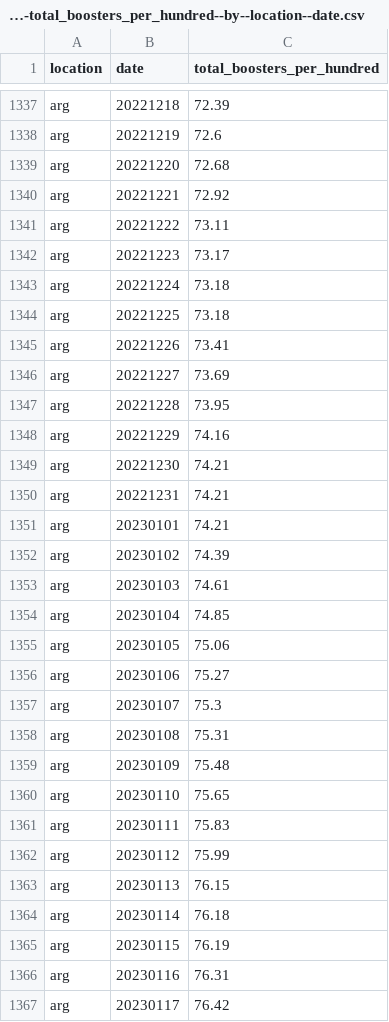
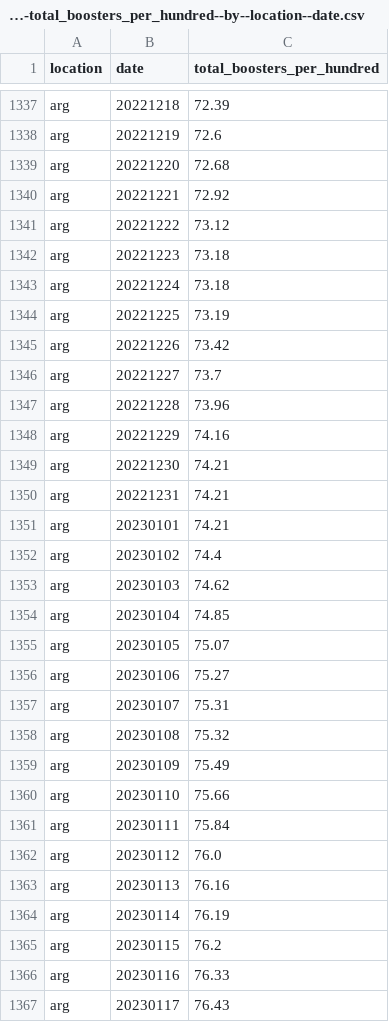
Before and after one commit to open-numbers/ddf--owid--covid_19, a CSV file: ddf--datapoints--total_boosters_per_hundred--by--location--date.csv, drawn as a sheet; only a part is shown, gaps mark what is left out; the diff covers the shown part only.

```diff
--- a/ddf--datapoints--total_boosters_per_hundred--by--location--date.csv
+++ b/ddf--datapoints--total_boosters_per_hundred--by--location--date.csv
@@ -1340,9 +1340,9 @@ arg,20221220,72.68
 arg,20221221,72.92
-arg,20221222,73.11
-arg,20221223,73.17
+arg,20221222,73.12
+arg,20221223,73.18
 arg,20221224,73.18
-arg,20221225,73.18
-arg,20221226,73.41
-arg,20221227,73.69
-arg,20221228,73.95
+arg,20221225,73.19
+arg,20221226,73.42
+arg,20221227,73.7
+arg,20221228,73.96
 arg,20221229,74.16
@@ -1351,17 +1351,17 @@ arg,20221231,74.21
 arg,20230101,74.21
-arg,20230102,74.39
-arg,20230103,74.61
+arg,20230102,74.4
+arg,20230103,74.62
 arg,20230104,74.85
-arg,20230105,75.06
+arg,20230105,75.07
 arg,20230106,75.27
-arg,20230107,75.3
-arg,20230108,75.31
-arg,20230109,75.48
-arg,20230110,75.65
-arg,20230111,75.83
-arg,20230112,75.99
-arg,20230113,76.15
-arg,20230114,76.18
-arg,20230115,76.19
-arg,20230116,76.31
-arg,20230117,76.42
+arg,20230107,75.31
+arg,20230108,75.32
+arg,20230109,75.49
+arg,20230110,75.66
+arg,20230111,75.84
+arg,20230112,76.0
+arg,20230113,76.16
+arg,20230114,76.19
+arg,20230115,76.2
+arg,20230116,76.33
+arg,20230117,76.43
```
Also changed, not shown: 19 added rows and 97 edited cells elsewhere in this file, ddf--datapoints--total_boosters--by--location--date.csv, ddf--datapoints--weekly_hosp_admissions--by--location--date.csv, 34 other files.
